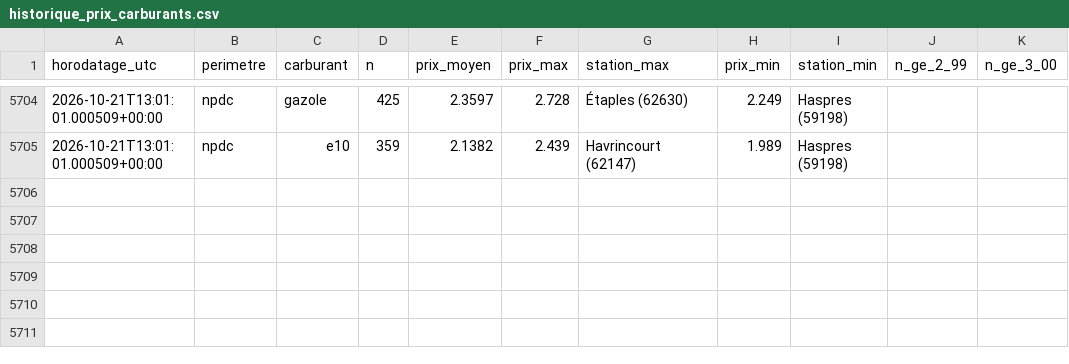
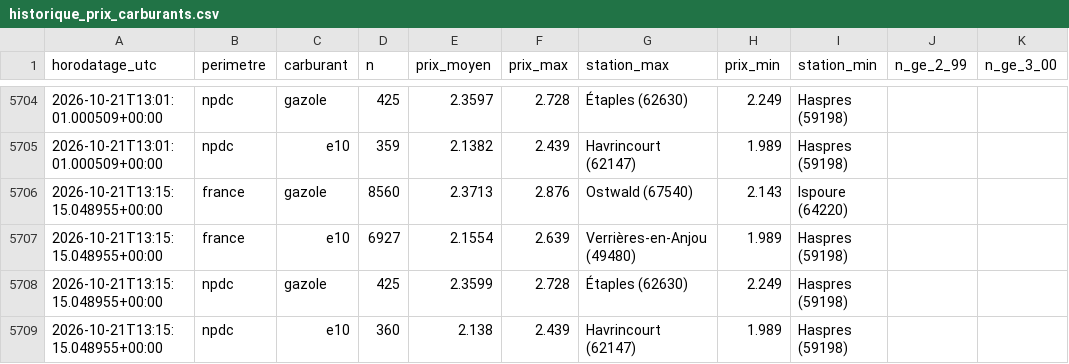
Before and after one commit to JulienDepelchin/veille-carburants, a CSV file: historique_prix_carburants.csv, drawn as a sheet; only a part is shown, gaps mark what is left out; the diff names each change by its address in the sheet, - before the commit and + after, or states it on an @@ line.

```diff
--- a/historique_prix_carburants.csv
+++ b/historique_prix_carburants.csv
+row 5706: 2026-10-21T13:15:15.048955+00:00 | france | gazole | 8560 | 2.3713 | 2.876 | Ostwald (67540) | 2.143 | Ispoure (64220)
+row 5707: 2026-10-21T13:15:15.048955+00:00 | france | e10 | 6927 | 2.1554 | 2.639 | Verrières-en-Anjou (49480) | 1.989 | Haspres (59198)
+row 5708: 2026-10-21T13:15:15.048955+00:00 | npdc | gazole | 425 | 2.3599 | 2.728 | Étaples (62630) | 2.249 | Haspres (59198)
+row 5709: 2026-10-21T13:15:15.048955+00:00 | npdc | e10 | 360 | 2.138 | 2.439 | Havrincourt (62147) | 1.989 | Haspres (59198)
```
